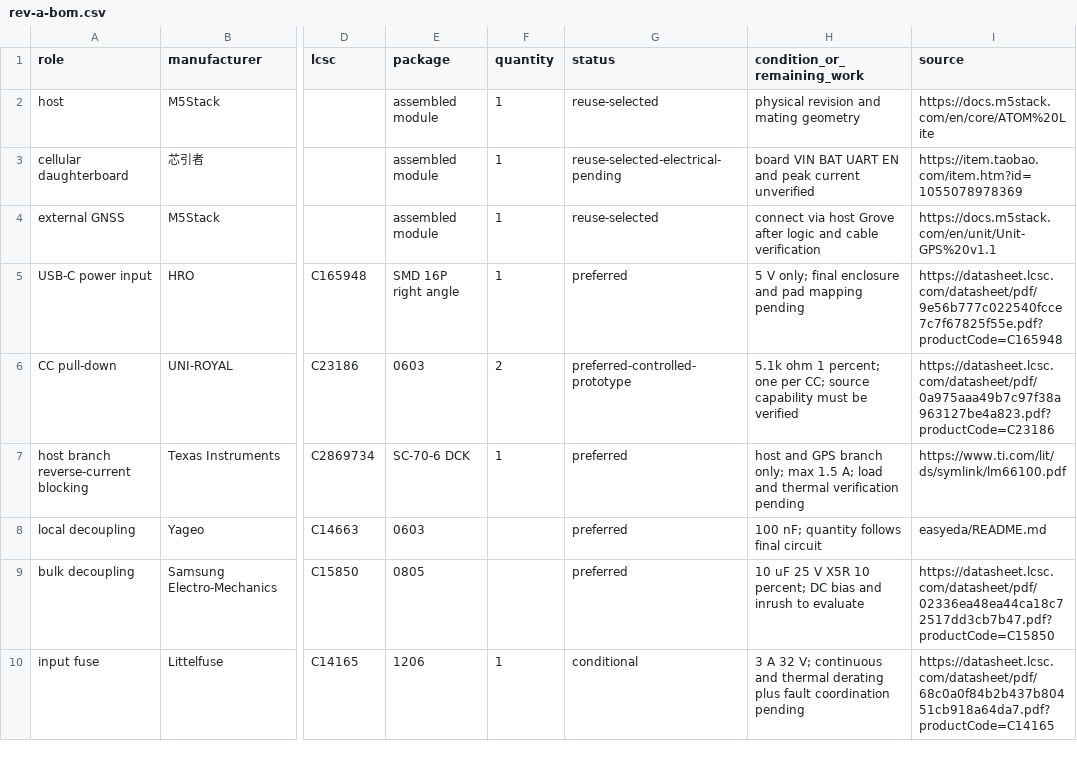
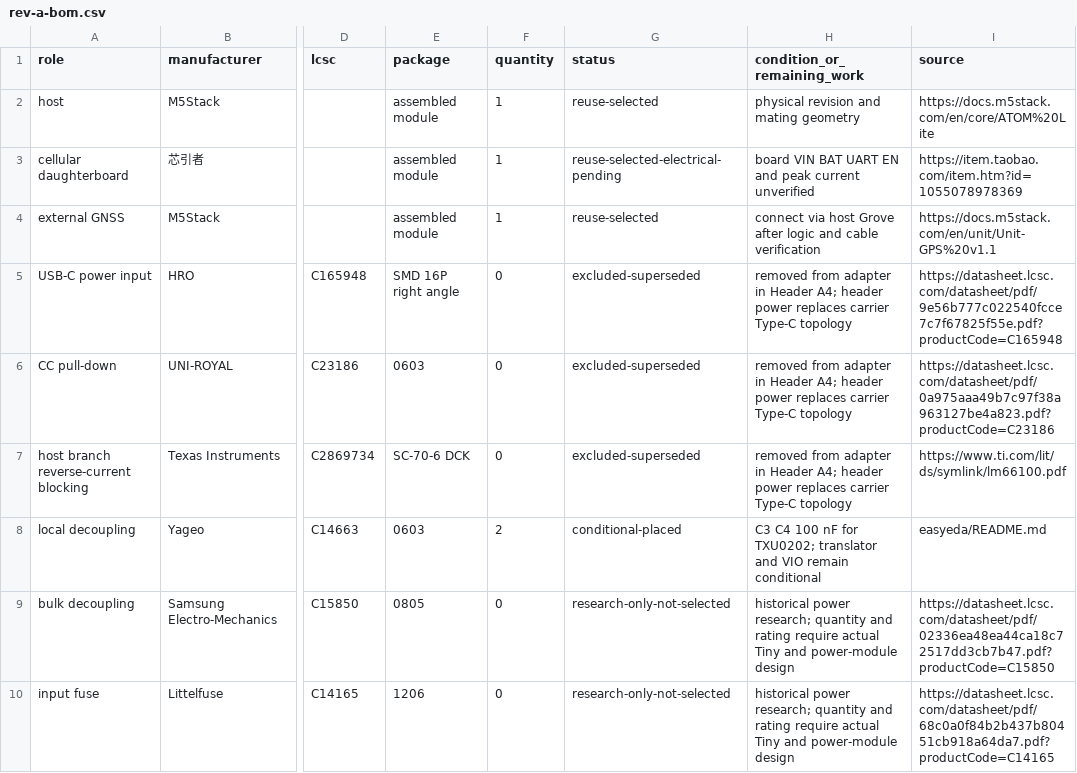
Before and after one commit to zhoushoujianwork/diy-electronics-with-ai, a CSV file: projects/atom-lite-cellular-gnss-base/hardware/rev-a-bom.csv, drawn as a sheet; only a part is shown, gaps mark what is left out; the diff covers the shown part only; the diff names each change by its address in the sheet, - before the commit and + after, or states it on an @@ line.

Commit message:
Rebuild ATOM adapter schematic for header power

```diff
--- a/projects/atom-lite-cellular-gnss-base/hardware/rev-a-bom.csv
+++ b/projects/atom-lite-cellular-gnss-base/hardware/rev-a-bom.csv
-F5 (quantity): 1
+F5 (quantity): 0
-G5 (status): preferred
+G5 (status): excluded-superseded
-H5 (condition_or_remaining_work): 5 V only; final enclosure and pad mapping pending
+H5 (condition_or_remaining_work): removed from adapter in Header A4; header power replaces carrier Type-C topology
-F6 (quantity): 2
+F6 (quantity): 0
-G6 (status): preferred-controlled-prototype
+G6 (status): excluded-superseded
-H6 (condition_or_remaining_work): 5.1k ohm 1 percent; one per CC; source capability must be verified
+H6 (condition_or_remaining_work): removed from adapter in Header A4; header power replaces carrier Type-C topology
-F7 (quantity): 1
+F7 (quantity): 0
-G7 (status): preferred
+G7 (status): excluded-superseded
-H7 (condition_or_remaining_work): host and GPS branch only; max 1.5 A; load and thermal verification pending
+H7 (condition_or_remaining_work): removed from adapter in Header A4; header power replaces carrier Type-C topology
-F8 (quantity): (empty)
+F8 (quantity): 2
-G8 (status): preferred
+G8 (status): conditional-placed
-H8 (condition_or_remaining_work): 100 nF; quantity follows final circuit
+H8 (condition_or_remaining_work): C3 C4 100 nF for TXU0202; translator and VIO remain conditional
-F9 (quantity): (empty)
+F9 (quantity): 0
-G9 (status): preferred
+G9 (status): research-only-not-selected
-H9 (condition_or_remaining_work): 10 uF 25 V X5R 10 percent; DC bias and inrush to evaluate
+H9 (condition_or_remaining_work): historical power research; quantity and rating require actual Tiny and power-module design
-F10 (quantity): 1
+F10 (quantity): 0
-G10 (status): conditional
+G10 (status): research-only-not-selected
-H10 (condition_or_remaining_work): 3 A 32 V; continuous and thermal derating plus fault coordination pending
+H10 (condition_or_remaining_work): historical power research; quantity and rating require actual Tiny and power-module design
```
Also changed, not shown: 5 edited cells elsewhere in this file, projects/atom-lite-cellular-gnss-base/hardware/preliminary-bom.csv, 21 other files.
